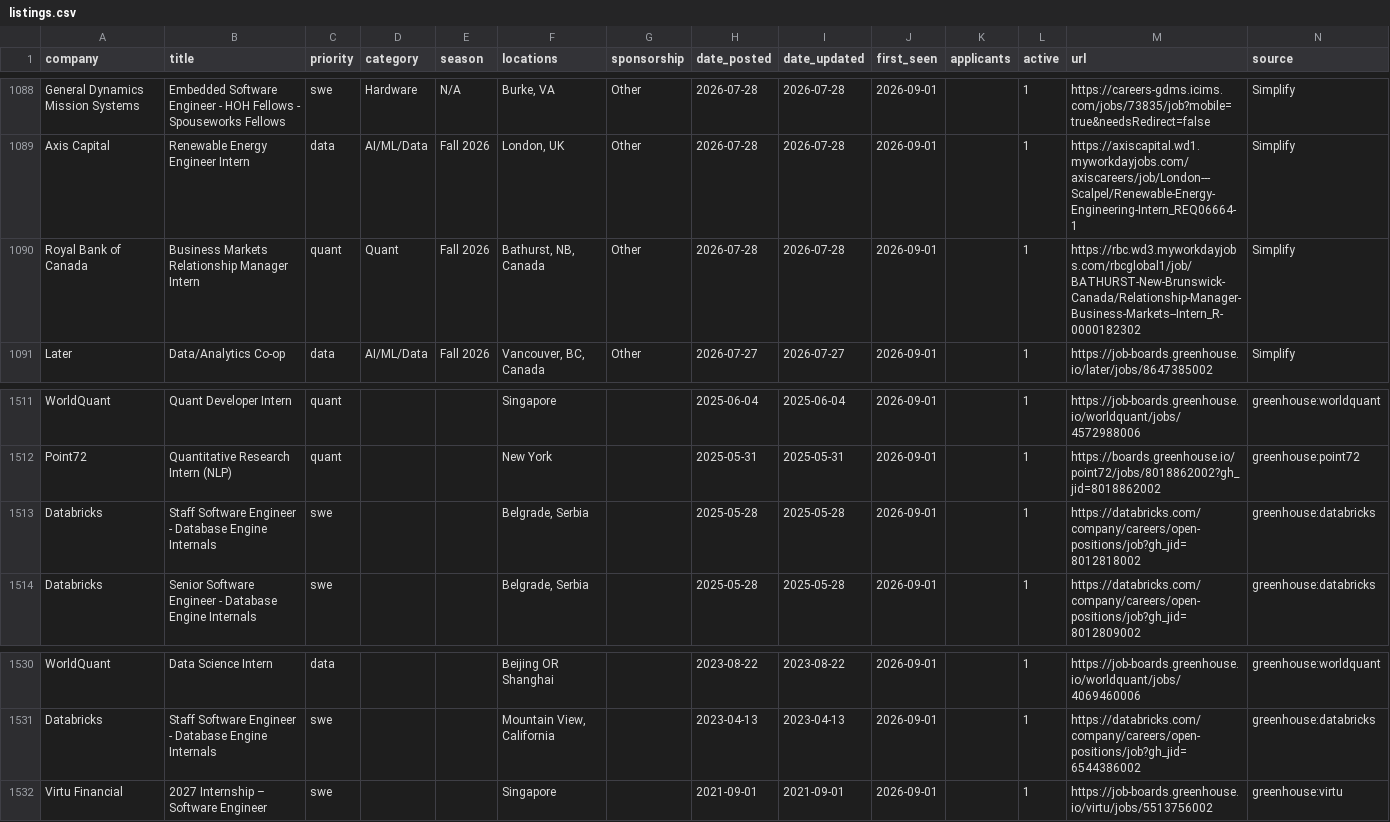
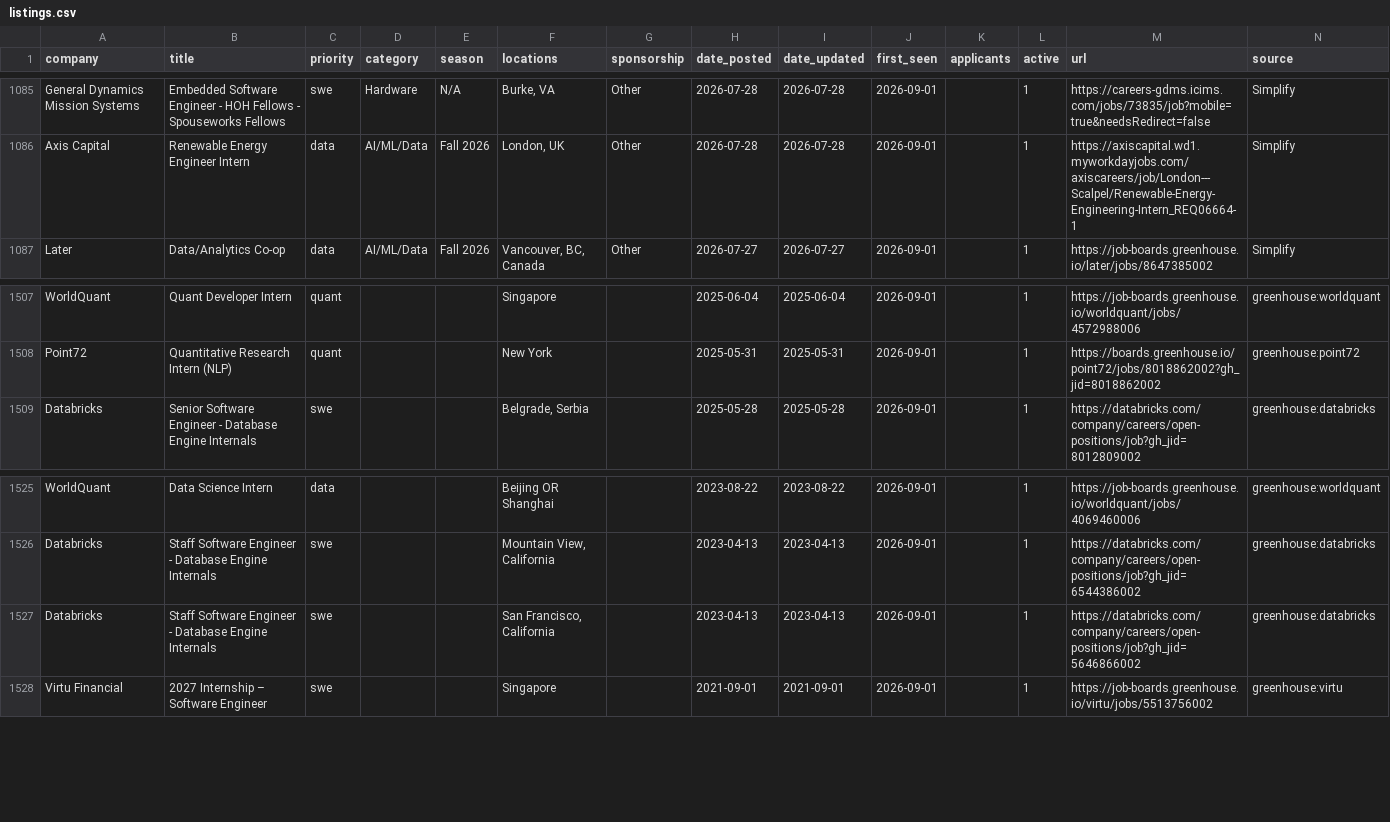
Before and after one commit to arnavkato/internship-watcher, a CSV file: listings.csv, drawn as a sheet; only a part is shown, gaps mark what is left out; removed rows and columns are numbered as before the commit, all else as after; the diff covers the shown part only; the diff names each change by its address in the sheet, - before the commit and + after, or states it on an @@ line.

```diff
--- a/listings.csv
+++ b/listings.csv
-row 1090: Royal Bank of Canada | Business Markets Relationship Manager Intern | quant | Quant | Fall 2026 | Bathurst, NB, Canada | Other | 2026-07-28 | 2026-07-28 | 2026-09-01 |  | 1 | https://rbc.wd3.myworkdayjobs.com/rbcglobal1/job/BATHURST-New-Brunswick-Canada/Relationship-Manager-Business-Markets--Intern_R-0000182302 | Simplify
-row 1513: Databricks | Staff Software Engineer - Database Engine Internals | swe |  |  | Belgrade, Serbia |  | 2025-05-28 | 2025-05-28 | 2026-09-01 |  | 1 | https://databricks.com/company/careers/open-positions/job?gh_jid=8012818002 | greenhouse:databricks
+row 1527: Databricks | Staff Software Engineer - Database Engine Internals | swe |  |  | San Francisco, California |  | 2023-04-13 | 2023-04-13 | 2026-09-01 |  | 1 | https://databricks.com/company/careers/open-positions/job?gh_jid=5646866002 | greenhouse:databricks
```
Also changed, not shown: 1 added row and 4 removed rows elsewhere in this file.
